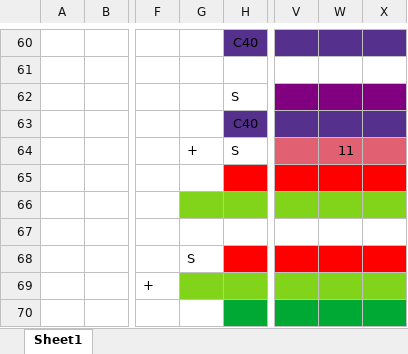
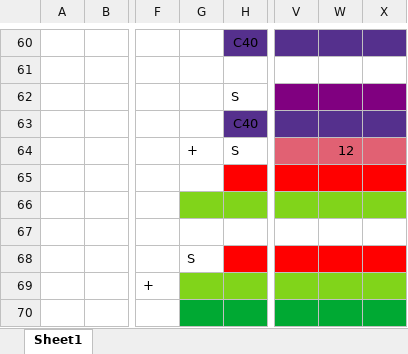
Before and after one commit to alexpollack0/IEEE-FPProcessor, an Excel workbook: wallace_tree_fixed_2.xlsx, sheet Sheet1, drawn as a sheet; only a part is shown, gaps mark what is left out; values as stored, in another font and other column widths than the file's, no borders; the diff names each change by its address in the sheet, - before the commit and + after, or states it on an @@ line.

```diff
--- a/wallace_tree_fixed_2.xlsx (sheet Sheet1)
+++ b/wallace_tree_fixed_2.xlsx (sheet Sheet1)
-W64: 11
+W64: 12
-G70 fill: none
+G70 fill: #00A933
```
Also changed, not shown: 40 other files.
